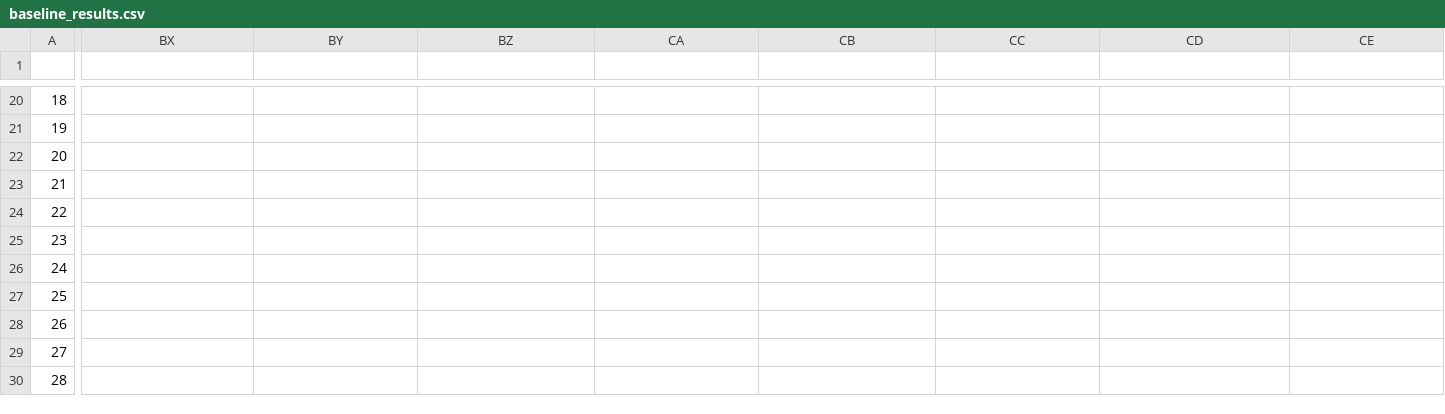
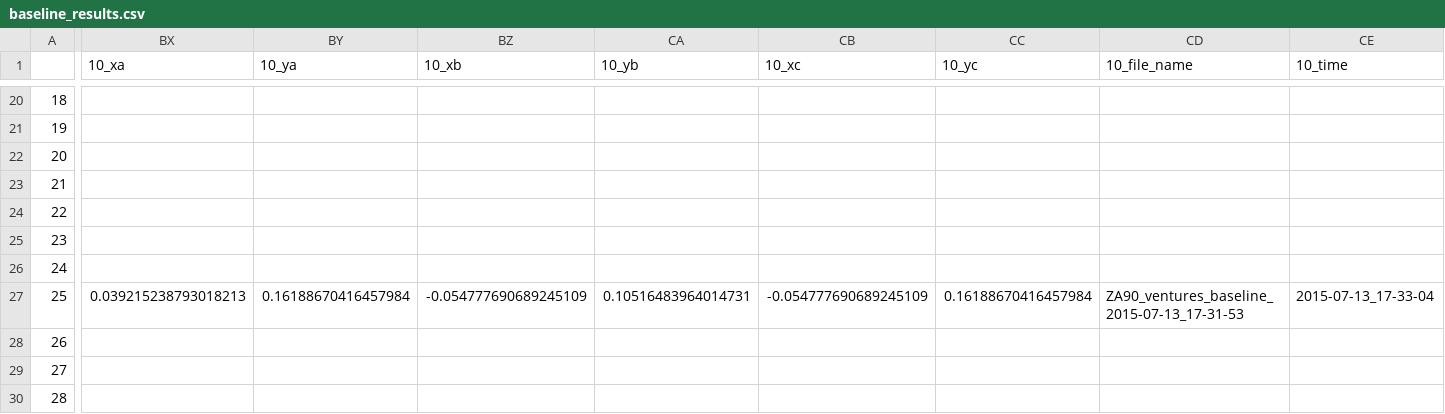
Before and after one commit to BrainTech/openbci, a CSV file: exps/ventures/data/baseline_results.csv, drawn as a sheet; only a part is shown, gaps mark what is left out; the diff covers the shown part only; the diff names each change by its address in the sheet, - before the commit and + after, or states it on an @@ line.

```diff
--- a/exps/ventures/data/baseline_results.csv
+++ b/exps/ventures/data/baseline_results.csv
-BX1: (empty)
+BX1: 10_xa
-BY1: (empty)
+BY1: 10_ya
-BZ1: (empty)
+BZ1: 10_xb
-CA1: (empty)
+CA1: 10_yb
-CB1: (empty)
+CB1: 10_xc
-CC1: (empty)
+CC1: 10_yc
-CD1: (empty)
+CD1: 10_file_name
-CE1: (empty)
+CE1: 10_time
-BX27 (10_xa): (empty)
+BX27 (10_xa): 0.039215238793018213
-BY27 (10_ya): (empty)
+BY27 (10_ya): 0.16188670416457984
-BZ27 (10_xb): (empty)
+BZ27 (10_xb): -0.054777690689245109
-CA27 (10_yb): (empty)
+CA27 (10_yb): 0.10516483964014731
-CB27 (10_xc): (empty)
+CB27 (10_xc): -0.054777690689245109
-CC27 (10_yc): (empty)
+CC27 (10_yc): 0.16188670416457984
-CD27 (10_file_name): (empty)
+CD27 (10_file_name): ZA90_ventures_baseline_2015-07-13_17-31-53
-CE27 (10_time): (empty)
+CE27 (10_time): 2015-07-13_17-33-04
```
Also changed, not shown: 34 edited cells elsewhere in this file, exps/ventures/data/calibration_results.csv, exps/ventures/data/calibration_results_2.csv, 2 other files.
